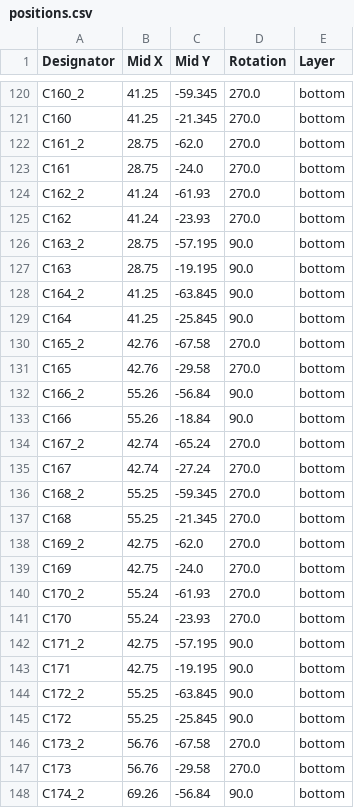
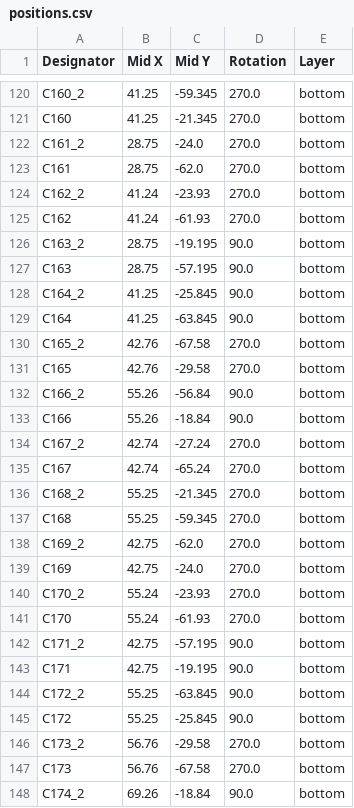
Before and after one commit to wafer-space/chip-on-board-wire-bonded-pcbs, a CSV file: run-1/1x1-cob/panelization/production/positions.csv, drawn as a sheet; only a part is shown, gaps mark what is left out; the diff covers the shown part only.

Commit message:
widen rails on 1x1 panel

```diff
--- a/run-1/1x1-cob/panelization/production/positions.csv
+++ b/run-1/1x1-cob/panelization/production/positions.csv
@@ -121,10 +121,10 @@ C160_2,41.25,-59.345,270.0,bottom
 C160,41.25,-21.345,270.0,bottom
-C161_2,28.75,-62.0,270.0,bottom
-C161,28.75,-24.0,270.0,bottom
-C162_2,41.24,-61.93,270.0,bottom
-C162,41.24,-23.93,270.0,bottom
-C163_2,28.75,-57.195,90.0,bottom
-C163,28.75,-19.195,90.0,bottom
-C164_2,41.25,-63.845,90.0,bottom
-C164,41.25,-25.845,90.0,bottom
+C161_2,28.75,-24.0,270.0,bottom
+C161,28.75,-62.0,270.0,bottom
+C162_2,41.24,-23.93,270.0,bottom
+C162,41.24,-61.93,270.0,bottom
+C163_2,28.75,-19.195,90.0,bottom
+C163,28.75,-57.195,90.0,bottom
+C164_2,41.25,-25.845,90.0,bottom
+C164,41.25,-63.845,90.0,bottom
 C165_2,42.76,-67.58,270.0,bottom
@@ -133,10 +133,10 @@ C166_2,55.26,-56.84,90.0,bottom
 C166,55.26,-18.84,90.0,bottom
-C167_2,42.74,-65.24,270.0,bottom
-C167,42.74,-27.24,270.0,bottom
-C168_2,55.25,-59.345,270.0,bottom
-C168,55.25,-21.345,270.0,bottom
+C167_2,42.74,-27.24,270.0,bottom
+C167,42.74,-65.24,270.0,bottom
+C168_2,55.25,-21.345,270.0,bottom
+C168,55.25,-59.345,270.0,bottom
 C169_2,42.75,-62.0,270.0,bottom
 C169,42.75,-24.0,270.0,bottom
-C170_2,55.24,-61.93,270.0,bottom
-C170,55.24,-23.93,270.0,bottom
+C170_2,55.24,-23.93,270.0,bottom
+C170,55.24,-61.93,270.0,bottom
 C171_2,42.75,-57.195,90.0,bottom
@@ -145,4 +145,4 @@ C172_2,55.25,-63.845,90.0,bottom
 C172,55.25,-25.845,90.0,bottom
-C173_2,56.76,-67.58,270.0,bottom
-C173,56.76,-29.58,270.0,bottom
-C174_2,69.26,-56.84,90.0,bottom
+C173_2,56.76,-29.58,270.0,bottom
+C173,56.76,-67.58,270.0,bottom
+C174_2,69.26,-18.84,90.0,bottom
```
Also changed, not shown: 75 edited cells elsewhere in this file, 4 other files.
